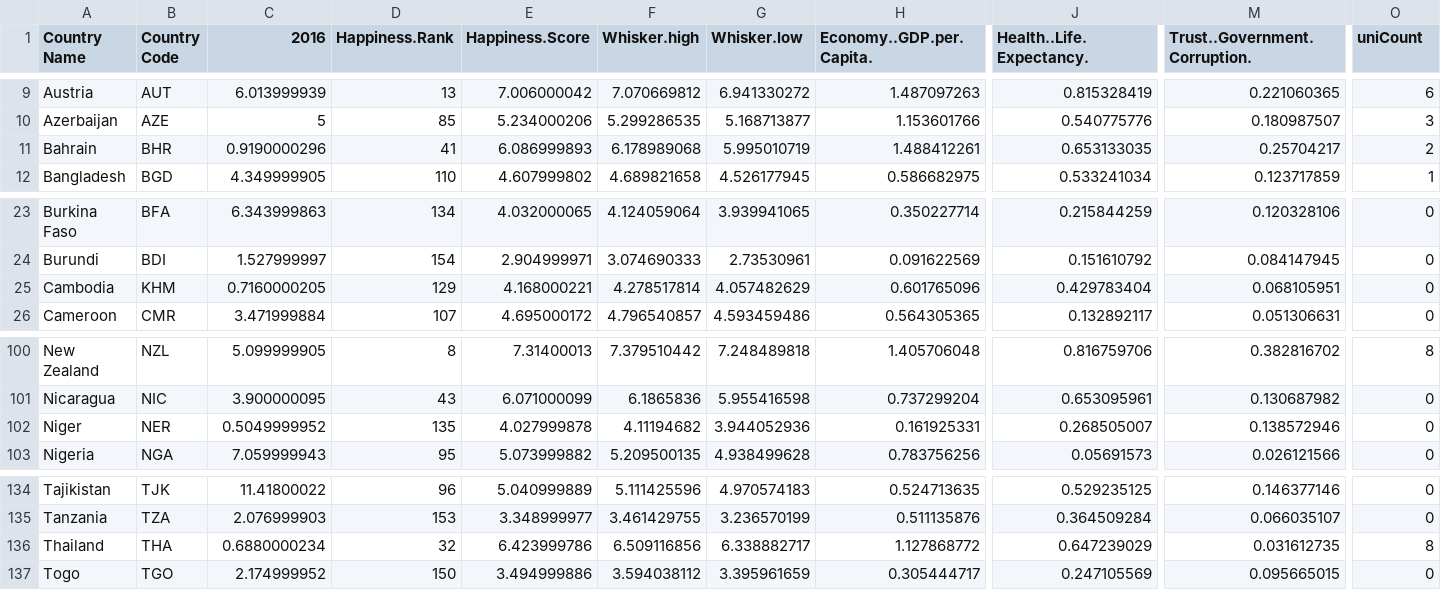
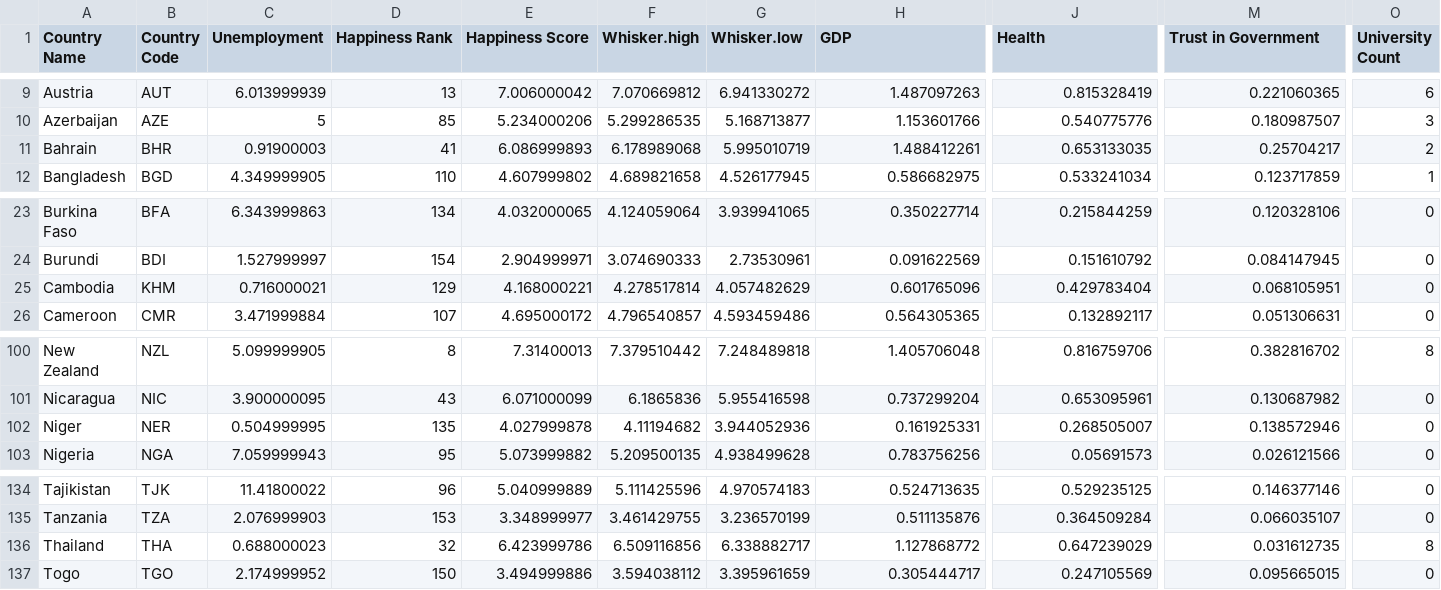
Before and after one commit to ahmedksultan/brimless-yankee, a CSV file: app/data/happiness-unemployment.csv, drawn as a sheet; only a part is shown, gaps mark what is left out; the diff names each change by its address in the sheet, - before the commit and + after, or states it on an @@ line.

Commit message:
unemp added others tweaked

```diff
--- a/app/data/happiness-unemployment.csv
+++ b/app/data/happiness-unemployment.csv
-C1: 2016
+C1: Unemployment
-D1: Happiness.Rank
+D1: Happiness Rank
-E1: Happiness.Score
+E1: Happiness Score
-H1: Economy..GDP.per.Capita.
+H1: GDP
-J1: Health..Life.Expectancy.
+J1: Health
-M1: Trust..Government.Corruption.
+M1: Trust in Government
-O1: uniCount
+O1: University Count
-C11 (Unemployment): 0.9190000296
+C11 (Unemployment): 0.91900003
-C25 (Unemployment): 0.7160000205
+C25 (Unemployment): 0.716000021
-C102 (Unemployment): 0.5049999952
+C102 (Unemployment): 0.504999995
-C136 (Unemployment): 0.6880000234
+C136 (Unemployment): 0.688000023
```
Also changed, not shown: 4 other files.
